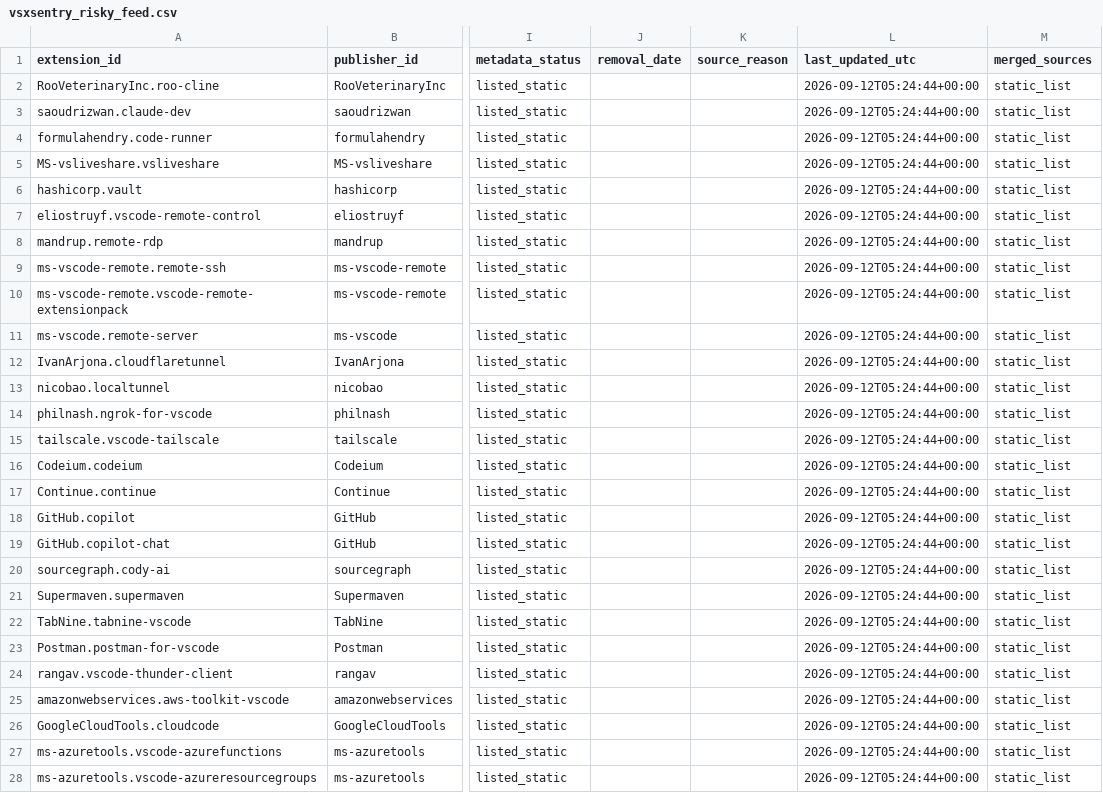
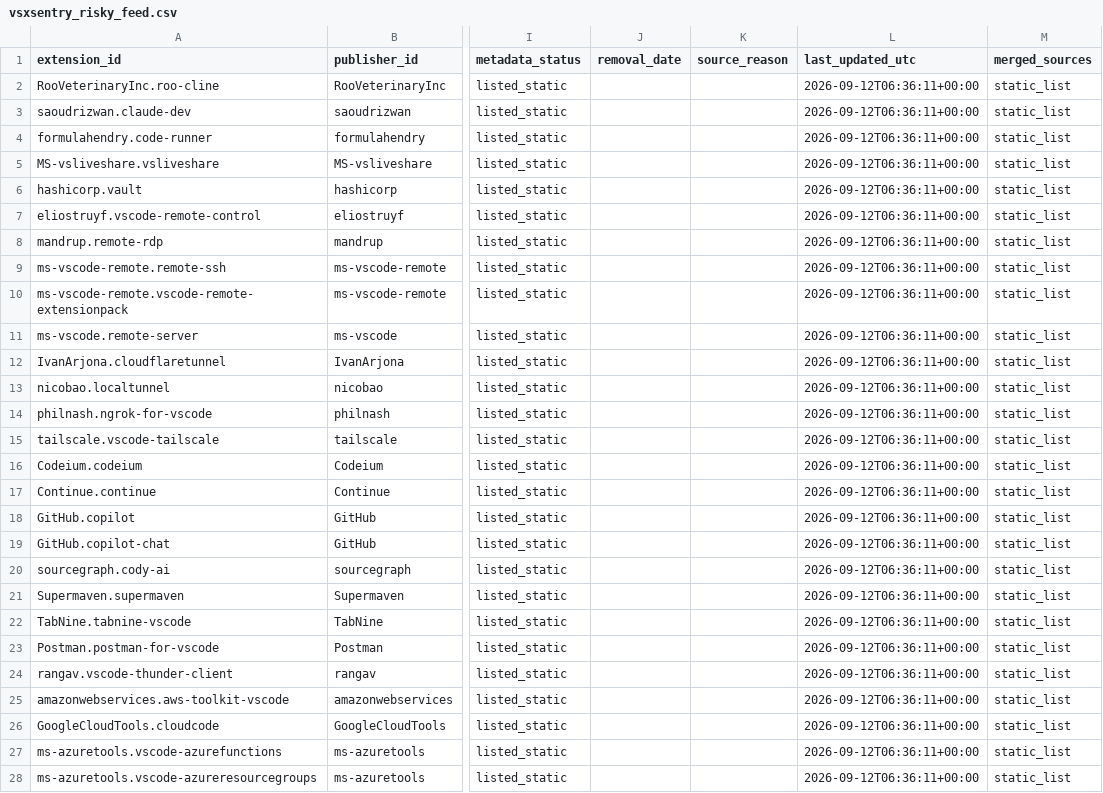
Before and after one commit to bhardwajRahul/awesome-lists, a CSV file: Lists/VSCODE Extensions/feeds/vsxsentry_risky_feed.csv, drawn as a sheet; only a part is shown, gaps mark what is left out; the diff covers the shown part only; the diff names each change by its address in the sheet, - before the commit and + after, or states it on an @@ line.

```diff
--- a/Lists/VSCODE Extensions/feeds/vsxsentry_risky_feed.csv
+++ b/Lists/VSCODE Extensions/feeds/vsxsentry_risky_feed.csv
-L2:L28 (last_updated_utc): 2026-09-12T05:24:44+00:00
+L2:L28 (last_updated_utc): 2026-09-12T06:36:11+00:00
```
Also changed, not shown: 45 edited cells elsewhere in this file, Lists/VSCODE Extensions/feeds/vsxsentry_feed.csv, Lists/VSCODE Extensions/feeds/vsxsentry_malicious_feed.csv, 4 other files.
